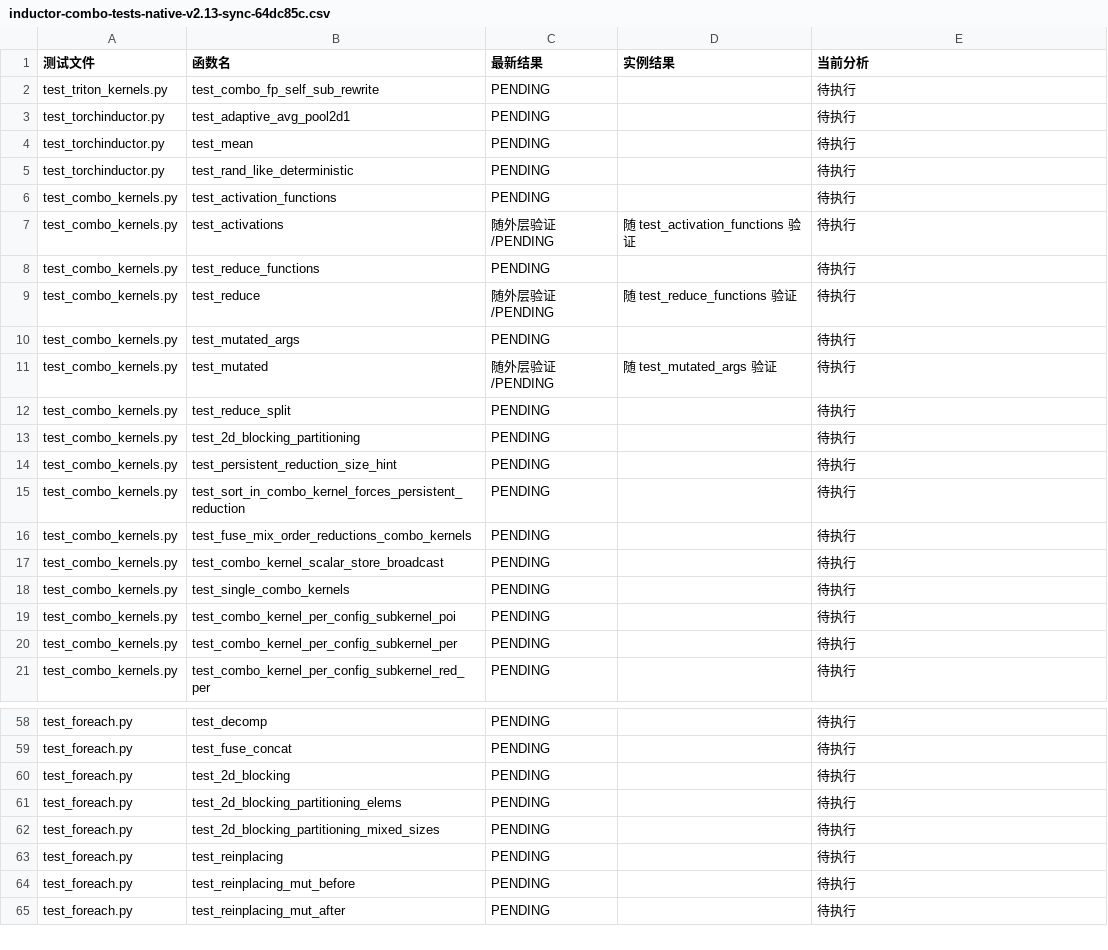
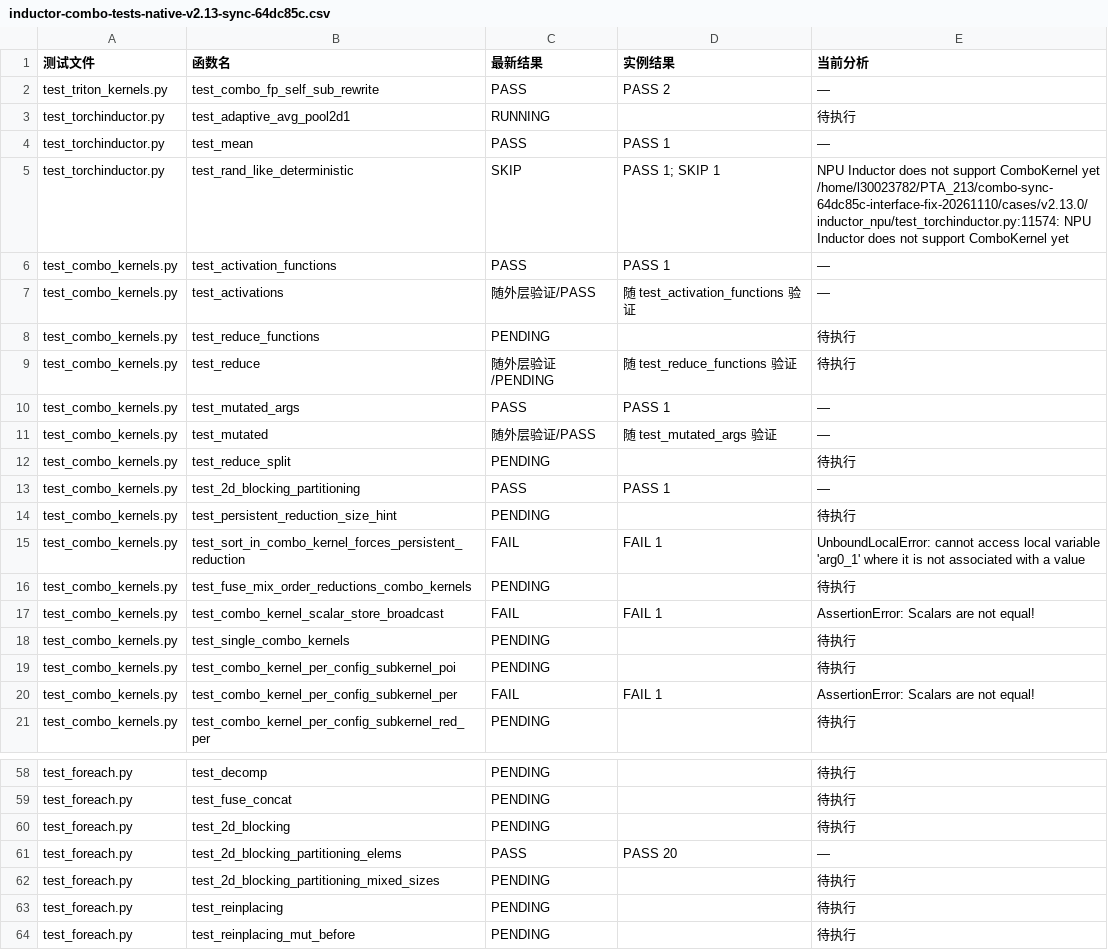
Before and after one commit to limbochao/torch-learn, a CSV file: docs/notes/compiler/codegen/inductor-combo-tests-native-v2.13-sync-64dc85c.csv, drawn as a sheet; only a part is shown, gaps mark what is left out; the shorter side is filled out with more unchanged rows; the diff covers the shown part only.

Commit message:
docs: publish inductor-combo-tests-native-v2.13-sync-64dc85c-interface-fix

```diff
--- a/docs/notes/compiler/codegen/inductor-combo-tests-native-v2.13-sync-64dc85c.csv
+++ b/docs/notes/compiler/codegen/inductor-combo-tests-native-v2.13-sync-64dc85c.csv
@@ -1,21 +1,22 @@
 测试文件,函数名,最新结果,实例结果,当前分析
-test_triton_kernels.py,test_combo_fp_self_sub_rewrite,PENDING,,待执行
-test_torchinductor.py,test_adaptive_avg_pool2d1,PENDING,,待执行
-test_torchinductor.py,test_mean,PENDING,,待执行
-test_torchinductor.py,test_rand_like_deterministic,PENDING,,待执行
-test_combo_kernels.py,test_activation_functions,PENDING,,待执行
-test_combo_kernels.py,test_activations,随外层验证/PENDING,随 test_activation_functions 验证,待执行
+test_triton_kernels.py,test_combo_fp_self_sub_rewrite,PASS,PASS 2,—
+test_torchinductor.py,test_adaptive_avg_pool2d1,RUNNING,,待执行
+test_torchinductor.py,test_mean,PASS,PASS 1,—
+test_torchinductor.py,test_rand_like_deterministic,SKIP,PASS 1; SKIP 1,"NPU Inductor does not support ComboKernel yet
+/home/l30023782/PTA_213/combo-sync-64dc85c-interface-fix-20261110/cases/v2.13.0/inductor_npu/test_torchinductor.py:11574: NPU Inductor does not support ComboKernel yet"
+test_combo_kernels.py,test_activation_functions,PASS,PASS 1,—
+test_combo_kernels.py,test_activations,随外层验证/PASS,随 test_activation_functions 验证,—
 test_combo_kernels.py,test_reduce_functions,PENDING,,待执行
 test_combo_kernels.py,test_reduce,随外层验证/PENDING,随 test_reduce_functions 验证,待执行
-test_combo_kernels.py,test_mutated_args,PENDING,,待执行
-test_combo_kernels.py,test_mutated,随外层验证/PENDING,随 test_mutated_args 验证,待执行
+test_combo_kernels.py,test_mutated_args,PASS,PASS 1,—
+test_combo_kernels.py,test_mutated,随外层验证/PASS,随 test_mutated_args 验证,—
 test_combo_kernels.py,test_reduce_split,PENDING,,待执行
-test_combo_kernels.py,test_2d_blocking_partitioning,PENDING,,待执行
+test_combo_kernels.py,test_2d_blocking_partitioning,PASS,PASS 1,—
 test_combo_kernels.py,test_persistent_reduction_size_hint,PENDING,,待执行
-test_combo_kernels.py,test_sort_in_combo_kernel_forces_persistent_reduction,PENDING,,待执行
+test_combo_kernels.py,test_sort_in_combo_kernel_forces_persistent_reduction,FAIL,FAIL 1,UnboundLocalError: cannot access local variable 'arg0_1' where it is not associated with a value
 test_combo_kernels.py,test_fuse_mix_order_reductions_combo_kernels,PENDING,,待执行
-test_combo_kernels.py,test_combo_kernel_scalar_store_broadcast,PENDING,,待执行
+test_combo_kernels.py,test_combo_kernel_scalar_store_broadcast,FAIL,FAIL 1,AssertionError: Scalars are not equal!
 test_combo_kernels.py,test_single_combo_kernels,PENDING,,待执行
 test_combo_kernels.py,test_combo_kernel_per_config_subkernel_poi,PENDING,,待执行
-test_combo_kernels.py,test_combo_kernel_per_config_subkernel_per,PENDING,,待执行
+test_combo_kernels.py,test_combo_kernel_per_config_subkernel_per,FAIL,FAIL 1,AssertionError: Scalars are not equal!
 test_combo_kernels.py,test_combo_kernel_per_config_subkernel_red_per,PENDING,,待执行
@@ -60,3 +61,3 @@ test_foreach.py,test_fuse_concat,PENDING,,待执行
 test_foreach.py,test_2d_blocking,PENDING,,待执行
-test_foreach.py,test_2d_blocking_partitioning_elems,PENDING,,待执行
+test_foreach.py,test_2d_blocking_partitioning_elems,PASS,PASS 20,—
 test_foreach.py,test_2d_blocking_partitioning_mixed_sizes,PENDING,,待执行
```
Also changed, not shown: 67 edited cells elsewhere in this file, artifacts/inductor-combo-tests-native-v2.13-sync-64dc85c-interface-fix/results.csv, 37 other files.
